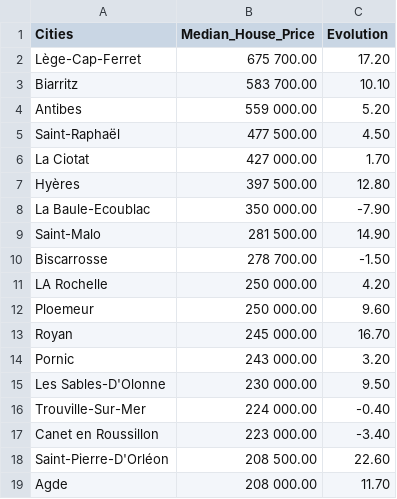
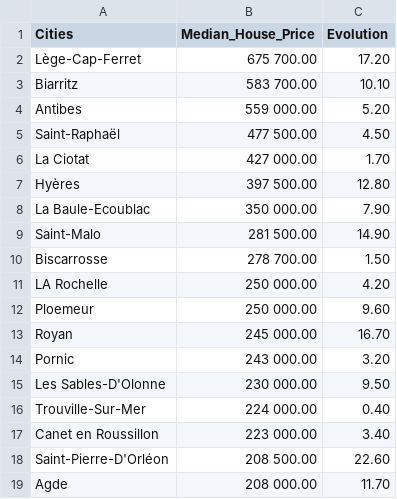
Before and after one commit to ntouroude/UM02, a CSV file: projet/data_barchart_static_v2.csv, drawn as a sheet; only a part is shown.

Commit message:
maj

```diff
--- a/projet/data_barchart_static_v2.csv
+++ b/projet/data_barchart_static_v2.csv
@@ -7,5 +7,5 @@ La Ciotat,427 000.00,1.70
 Hyères,397 500.00,12.80
-La Baule-Ecoublac,350 000.00,-7.90
+La Baule-Ecoublac,350 000.00,7.90
 Saint-Malo,281 500.00,14.90
-Biscarrosse,278 700.00,-1.50
+Biscarrosse,278 700.00,1.50
 LA Rochelle,250 000.00,4.20
@@ -15,4 +15,4 @@ Pornic,243 000.00,3.20
 Les Sables-D'Olonne,230 000.00,9.50
-Trouville-Sur-Mer,224 000.00,-0.40
-Canet en Roussillon,223 000.00,-3.40
+Trouville-Sur-Mer,224 000.00,0.40
+Canet en Roussillon,223 000.00,3.40
 Saint-Pierre-D'Orléon,208 500.00,22.60
```
